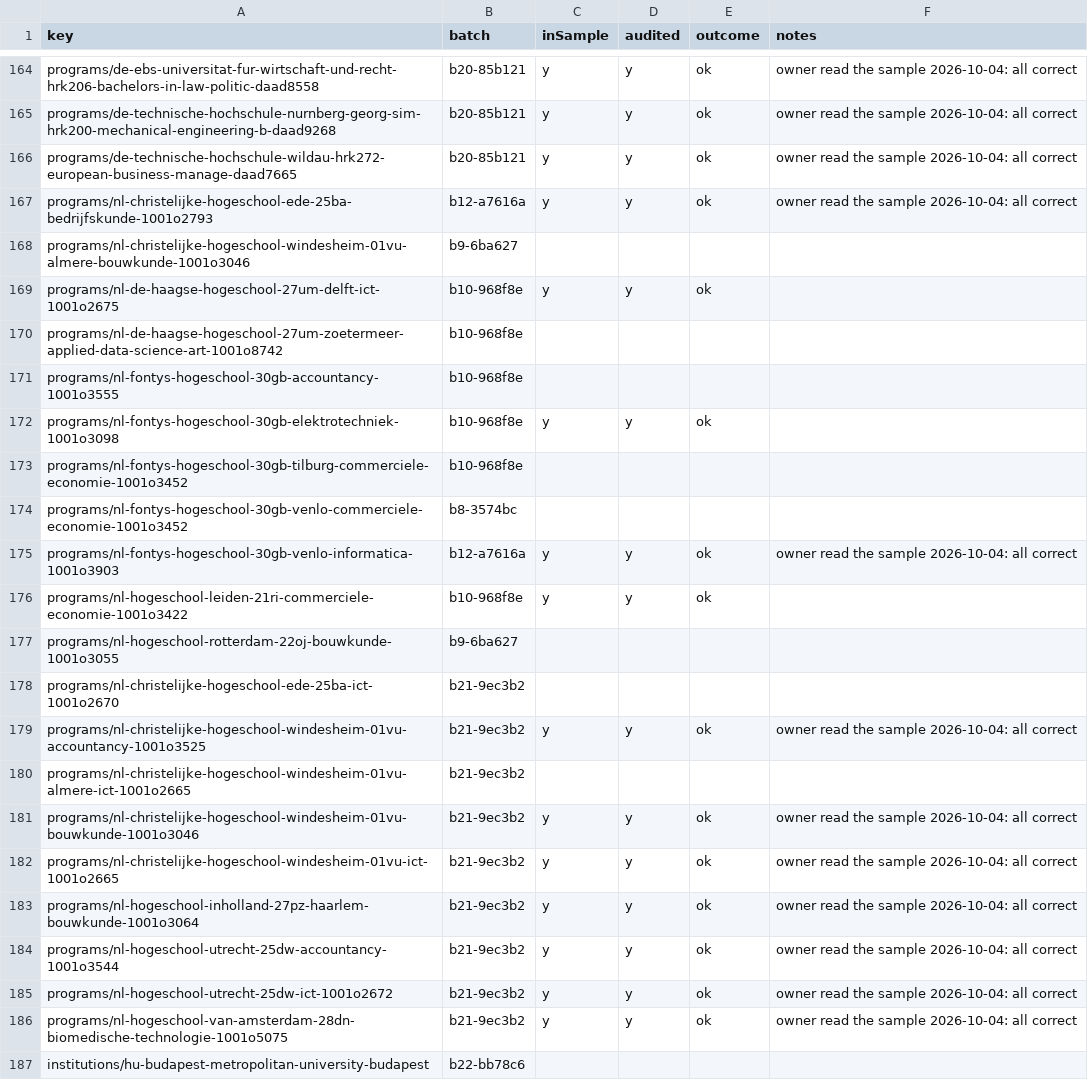
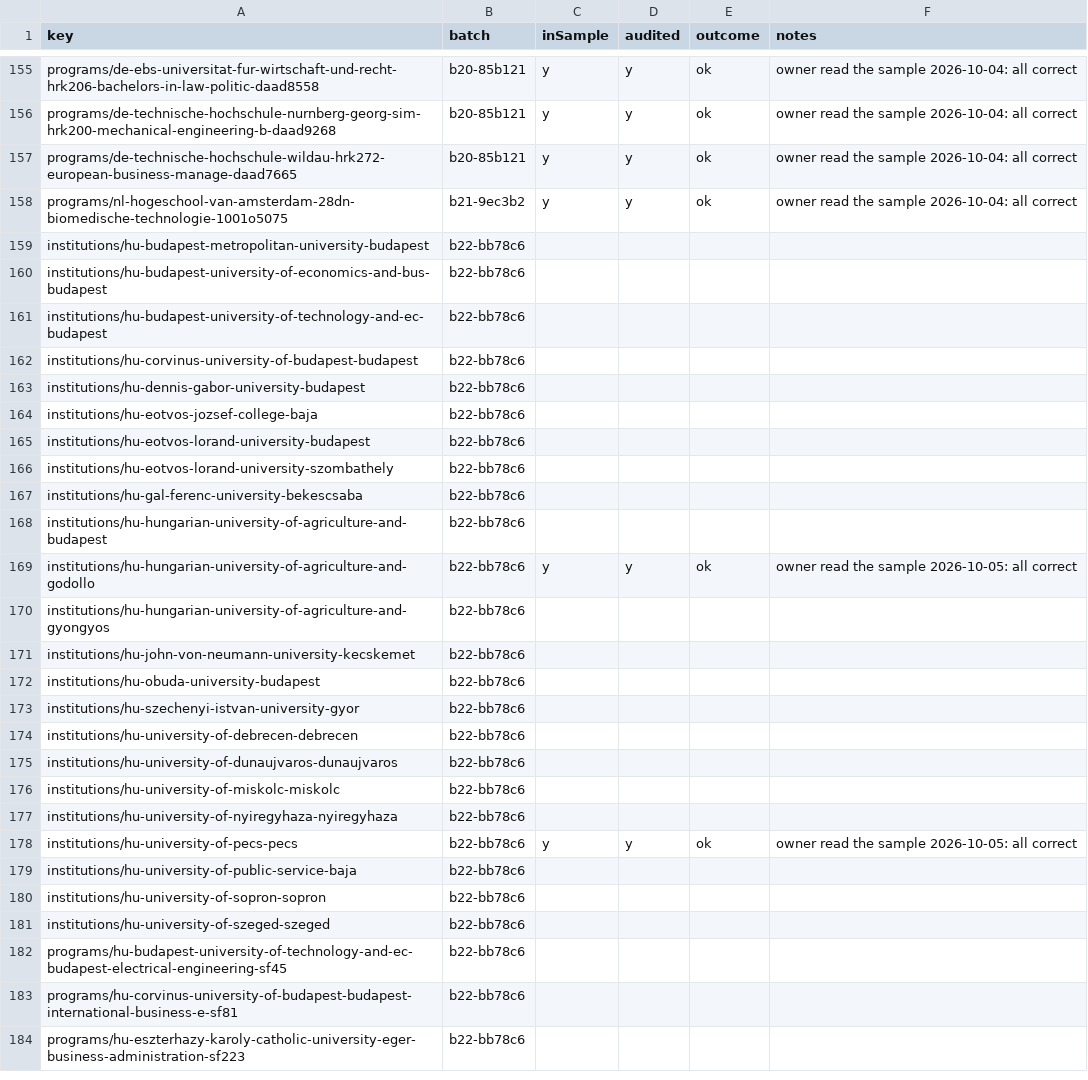
Before and after one commit to negexx/jisr, a CSV file: data-staging/AUDIT.csv, drawn as a sheet; only a part is shown, gaps mark what is left out; the shorter side is filled out with more unchanged rows; removed rows and columns are numbered as before the commit, all else as after; the diff covers the shown part only; the diff names each change by its address in the sheet, - before the commit and + after, or states it on an @@ line.

Commit message:
feat(data-nl): integrate the Netherlands enrichment batch (coverage campaign B3)

```diff
--- a/data-staging/AUDIT.csv
+++ b/data-staging/AUDIT.csv
-row 167: programs/nl-christelijke-hogeschool-ede-25ba-bedrijfskunde-1001o2793 | b12-a7616a | y | y | ok | owner read the sample 2026-10-04: all correct
-row 168: programs/nl-christelijke-hogeschool-windesheim-01vu-almere-bouwkunde-1001o3046 | b9-6ba627
-row 169: programs/nl-de-haagse-hogeschool-27um-delft-ict-1001o2675 | b10-968f8e | y | y | ok
-row 170: programs/nl-de-haagse-hogeschool-27um-zoetermeer-applied-data-science-art-1001o8742 | b10-968f8e
-row 171: programs/nl-fontys-hogeschool-30gb-accountancy-1001o3555 | b10-968f8e
-row 172: programs/nl-fontys-hogeschool-30gb-elektrotechniek-1001o3098 | b10-968f8e | y | y | ok
-row 173: programs/nl-fontys-hogeschool-30gb-tilburg-commerciele-economie-1001o3452 | b10-968f8e
-row 174: programs/nl-fontys-hogeschool-30gb-venlo-commerciele-economie-1001o3452 | b8-3574bc
-row 175: programs/nl-fontys-hogeschool-30gb-venlo-informatica-1001o3903 | b12-a7616a | y | y | ok | owner read the sample 2026-10-04: all correct
-row 176: programs/nl-hogeschool-leiden-21ri-commerciele-economie-1001o3422 | b10-968f8e | y | y | ok
-row 177: programs/nl-hogeschool-rotterdam-22oj-bouwkunde-1001o3055 | b9-6ba627
-row 178: programs/nl-christelijke-hogeschool-ede-25ba-ict-1001o2670 | b21-9ec3b2
-row 179: programs/nl-christelijke-hogeschool-windesheim-01vu-accountancy-1001o3525 | b21-9ec3b2 | y | y | ok | owner read the sample 2026-10-04: all correct
-row 180: programs/nl-christelijke-hogeschool-windesheim-01vu-almere-ict-1001o2665 | b21-9ec3b2
-row 181: programs/nl-christelijke-hogeschool-windesheim-01vu-bouwkunde-1001o3046 | b21-9ec3b2 | y | y | ok | owner read the sample 2026-10-04: all correct
-row 182: programs/nl-christelijke-hogeschool-windesheim-01vu-ict-1001o2665 | b21-9ec3b2 | y | y | ok | owner read the sample 2026-10-04: all correct
-row 183: programs/nl-hogeschool-inholland-27pz-haarlem-bouwkunde-1001o3064 | b21-9ec3b2 | y | y | ok | owner read the sample 2026-10-04: all correct
-row 184: programs/nl-hogeschool-utrecht-25dw-accountancy-1001o3544 | b21-9ec3b2 | y | y | ok | owner read the sample 2026-10-04: all correct
-row 185: programs/nl-hogeschool-utrecht-25dw-ict-1001o2672 | b21-9ec3b2 | y | y | ok | owner read the sample 2026-10-04: all correct
```
Also changed, not shown: 6 added rows and 19 removed rows elsewhere in this file, data-staging/PROMOTED.csv, 8 other files.
